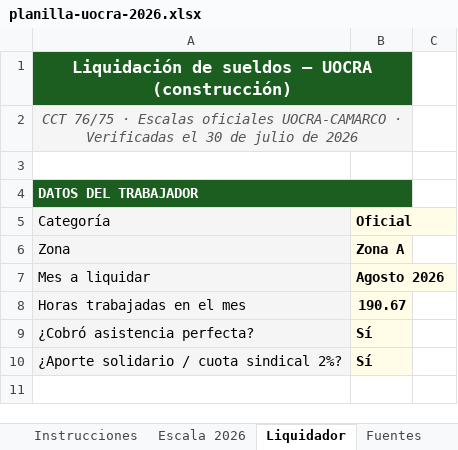
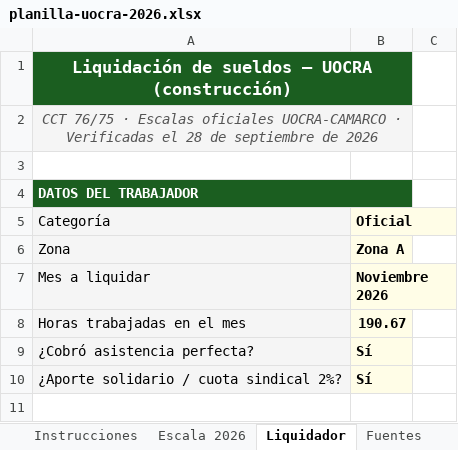
Before and after one commit to manu-180/calcular, an Excel workbook: private/planilla-uocra-2026.xlsx, sheet Liquidador, drawn as a sheet; only a part is shown; values as stored, in another font and other column widths than the file's, no borders; the diff names each change by its address in the sheet, - before the commit and + after, or states it on an @@ line.

```diff
--- a/private/planilla-uocra-2026.xlsx (sheet Liquidador)
+++ b/private/planilla-uocra-2026.xlsx (sheet Liquidador)
-A2 (Categoría): …Verificadas el 30 de julio de 2026
+A2 (Categoría): …Verificadas el 28 de septiembre de 2026
-B7 (Oficial): Agosto 2026
+B7 (Oficial): Noviembre 2026
```
Also changed, not shown: sheet Escala 2026, sheet Fuentes, sheet Instrucciones, hidden cells, 32 other files.
